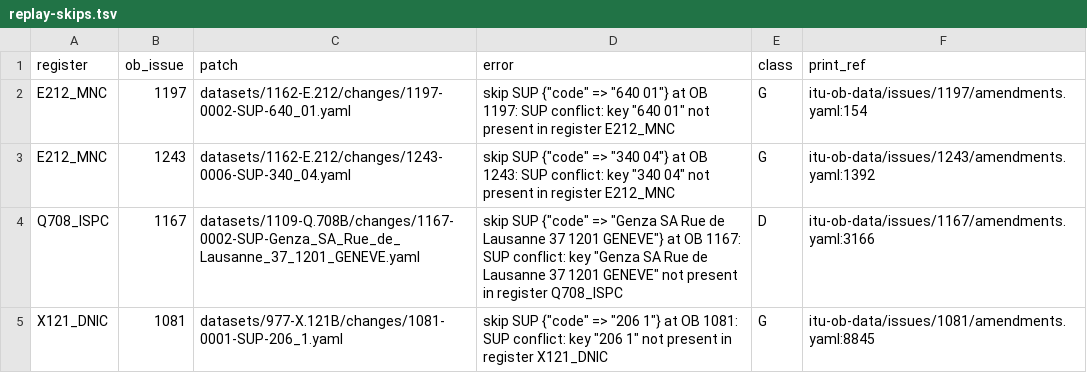
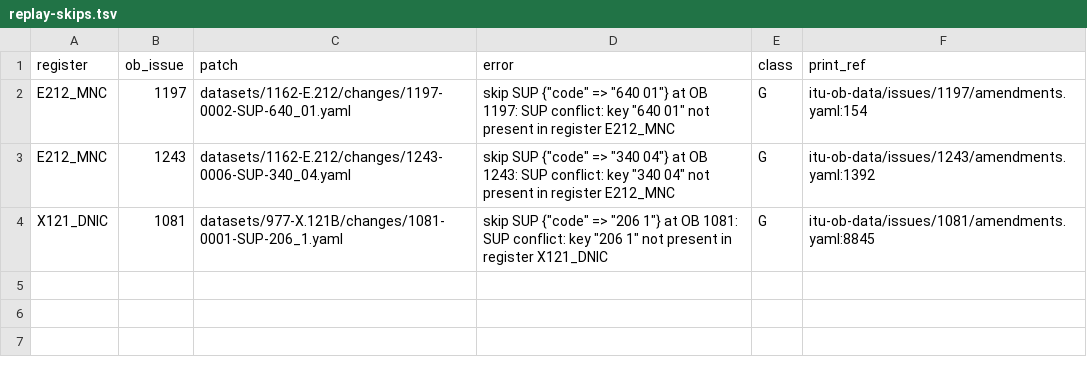
Before and after one commit to ituob/service-publications-docs, a TSV file: docs/normalization/replay-skips.tsv, drawn as a sheet.

Commit message:
Declare suppression_scope on E212MNCAmendment payload; regenerate replay-skip ledger

```diff
--- a/docs/normalization/replay-skips.tsv
+++ b/docs/normalization/replay-skips.tsv
@@ -3,3 +3,2 @@ E212_MNC	1197	datasets/1162-E.212/changes/1197-0002-SUP-640_01.yaml	"skip SUP {"
 E212_MNC	1243	datasets/1162-E.212/changes/1243-0006-SUP-340_04.yaml	"skip SUP {""code"" => ""340 04""} at OB 1243: SUP conflict: key ""340 04"" not present in register E212_MNC"	G	itu-ob-data/issues/1243/amendments.yaml:1392
-Q708_ISPC	1167	datasets/1109-Q.708B/changes/1167-0002-SUP-Genza_SA_Rue_de_Lausanne_37_1201_GENEVE.yaml	"skip SUP {""code"" => ""Genza SA Rue de Lausanne 37 1201 GENEVE""} at OB 1167: SUP conflict: key ""Genza SA Rue de Lausanne 37 1201 GENEVE"" not present in register Q708_ISPC"	D	itu-ob-data/issues/1167/amendments.yaml:3166
 X121_DNIC	1081	datasets/977-X.121B/changes/1081-0001-SUP-206_1.yaml	"skip SUP {""code"" => ""206 1""} at OB 1081: SUP conflict: key ""206 1"" not present in register X121_DNIC"	G	itu-ob-data/issues/1081/amendments.yaml:8845
```
Also changed, not shown: 3 other files.
